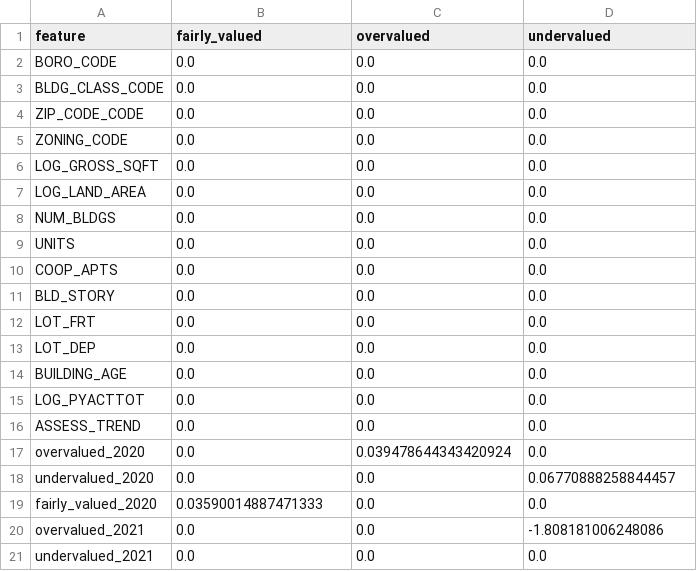
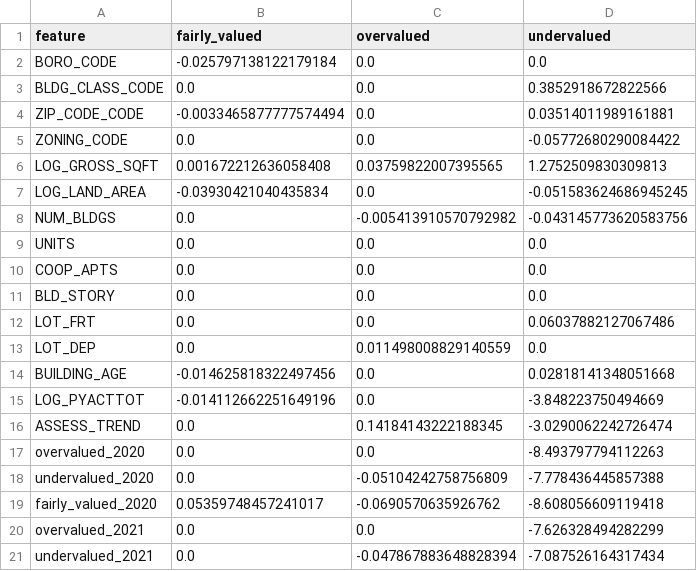
Before and after one commit to Rodrigofch7/nyc_property_taxes_local, a CSV file: outputs/sgd_l1_coefficients.csv, drawn as a sheet; only a part is shown; the diff covers the shown part only.

```diff
--- a/outputs/sgd_l1_coefficients.csv
+++ b/outputs/sgd_l1_coefficients.csv
@@ -1,9 +1,9 @@
 feature,fairly_valued,overvalued,undervalued
-BORO_CODE,0.0,0.0,0.0
-BLDG_CLASS_CODE,0.0,0.0,0.0
-ZIP_CODE_CODE,0.0,0.0,0.0
-ZONING_CODE,0.0,0.0,0.0
-LOG_GROSS_SQFT,0.0,0.0,0.0
-LOG_LAND_AREA,0.0,0.0,0.0
-NUM_BLDGS,0.0,0.0,0.0
+BORO_CODE,-0.025797138122179184,0.0,0.0
+BLDG_CLASS_CODE,0.0,0.0,0.3852918672822566
+ZIP_CODE_CODE,-0.0033465877777574494,0.0,0.03514011989161881
+ZONING_CODE,0.0,0.0,-0.05772680290084422
+LOG_GROSS_SQFT,0.001672212636058408,0.03759822007395565,1.2752509830309813
+LOG_LAND_AREA,-0.03930421040435834,0.0,-0.051583624686945245
+NUM_BLDGS,0.0,-0.005413910570792982,-0.043145773620583756
 UNITS,0.0,0.0,0.0
@@ -11,11 +11,11 @@ COOP_APTS,0.0,0.0,0.0
 BLD_STORY,0.0,0.0,0.0
-LOT_FRT,0.0,0.0,0.0
-LOT_DEP,0.0,0.0,0.0
-BUILDING_AGE,0.0,0.0,0.0
-LOG_PYACTTOT,0.0,0.0,0.0
-ASSESS_TREND,0.0,0.0,0.0
-overvalued_2020,0.0,0.039478644343420924,0.0
-undervalued_2020,0.0,0.0,0.06770888258844457
-fairly_valued_2020,0.03590014887471333,0.0,0.0
-overvalued_2021,0.0,0.0,-1.808181006248086
-undervalued_2021,0.0,0.0,0.0
+LOT_FRT,0.0,0.0,0.06037882127067486
+LOT_DEP,0.0,0.011498008829140559,0.0
+BUILDING_AGE,-0.014625818322497456,0.0,0.02818141348051668
+LOG_PYACTTOT,-0.014112662251649196,0.0,-3.848223750494669
+ASSESS_TREND,0.0,0.14184143222188345,-3.0290062242726474
+overvalued_2020,0.0,0.0,-8.493797794112263
+undervalued_2020,0.0,-0.05104242758756809,-7.778436445857388
+fairly_valued_2020,0.05359748457241017,-0.0690570635926762,-8.608056609119418
+overvalued_2021,0.0,0.0,-7.626328494282299
+undervalued_2021,0.0,-0.047867883648828394,-7.087526164317434
```
Also changed, not shown: 8 added rows and 43 edited cells elsewhere in this file, outputs/all_model_results.csv, outputs/hgb_feature_importance.csv, 21 other files.
